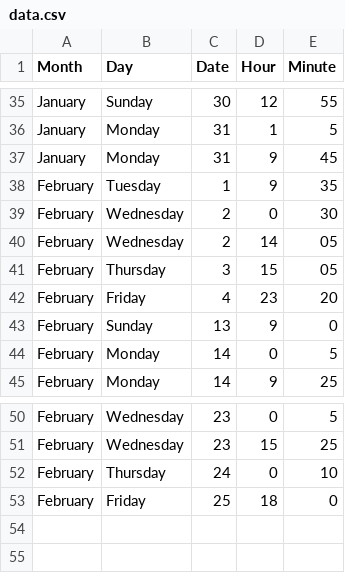
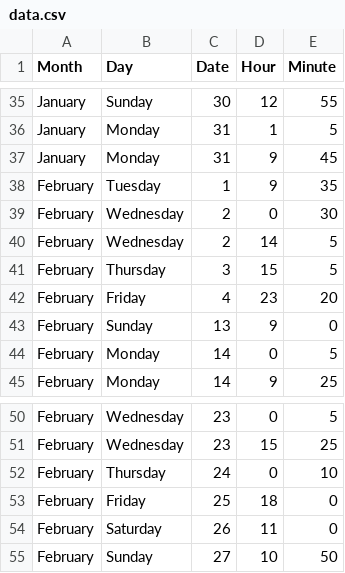
Before and after one commit to jckdm/masterpiece, a CSV file: data.csv, drawn as a sheet; only a part is shown, gaps mark what is left out.

Commit message:
data

```diff
--- a/data.csv
+++ b/data.csv
@@ -39,4 +39,4 @@ February,Tuesday,1,9,35
 February,Wednesday,2,0,30
-February,Wednesday,2,14,05
-February,Thursday,3,15,05
+February,Wednesday,2,14,5
+February,Thursday,3,15,5
 February,Friday,4,23,20
@@ -53 +53,3 @@ February,Thursday,24,0,10
 February,Friday,25,18,0
+February,Saturday,26,11,0
+February,Sunday,27,10,50
```
